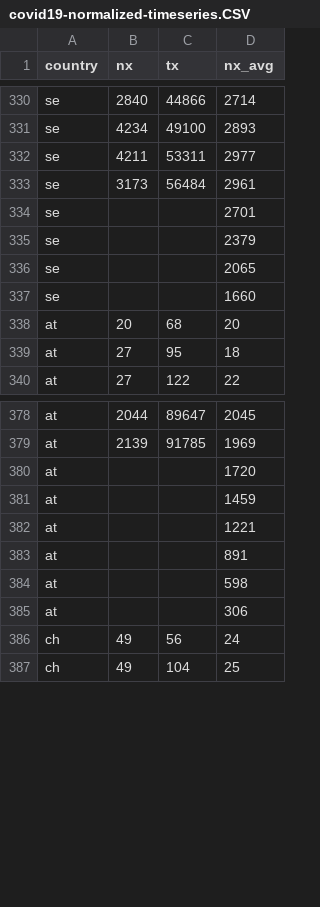
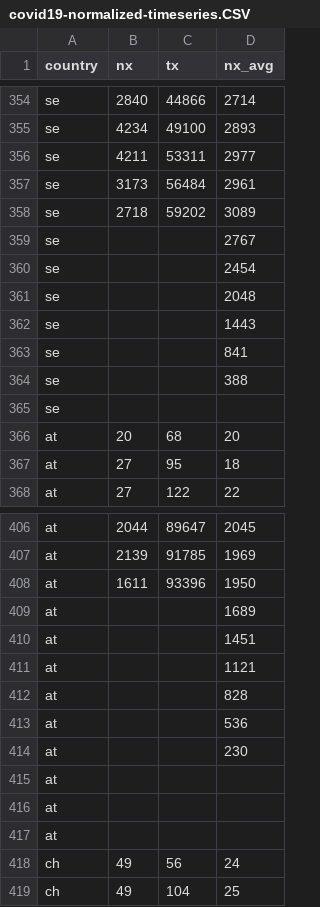
Before and after one commit to christophmoar/covid-19, a CSV file: dataset-01/covid19-normalized-timeseries.CSV, drawn as a sheet; only a part is shown, gaps mark what is left out; the diff covers the shown part only.

```diff
--- a/dataset-01/covid19-normalized-timeseries.CSV
+++ b/dataset-01/covid19-normalized-timeseries.CSV
@@ -333,6 +357,10 @@ se,4211,53311,2977
 se,3173,56484,2961
-se,,,2701
-se,,,2379
-se,,,2065
-se,,,1660
+se,2718,59202,3089
+se,,,2767
+se,,,2454
+se,,,2048
+se,,,1443
+se,,,841
+se,,,388
+se,,,
 at,20,68,20
@@ -379,8 +407,12 @@ at,2044,89647,2045
 at,2139,91785,1969
-at,,,1720
-at,,,1459
-at,,,1221
-at,,,891
-at,,,598
-at,,,306
+at,1611,93396,1950
+at,,,1689
+at,,,1451
+at,,,1121
+at,,,828
+at,,,536
+at,,,230
+at,,,
+at,,,
+at,,,
 ch,49,56,24
```
Also changed, not shown: 53 added rows, 17 removed rows and 2 edited cells elsewhere in this file, dataset-01/covid19-normalized-noheader.CSV, dataset-01/covid19-normalized.CSV, 4 other files.
